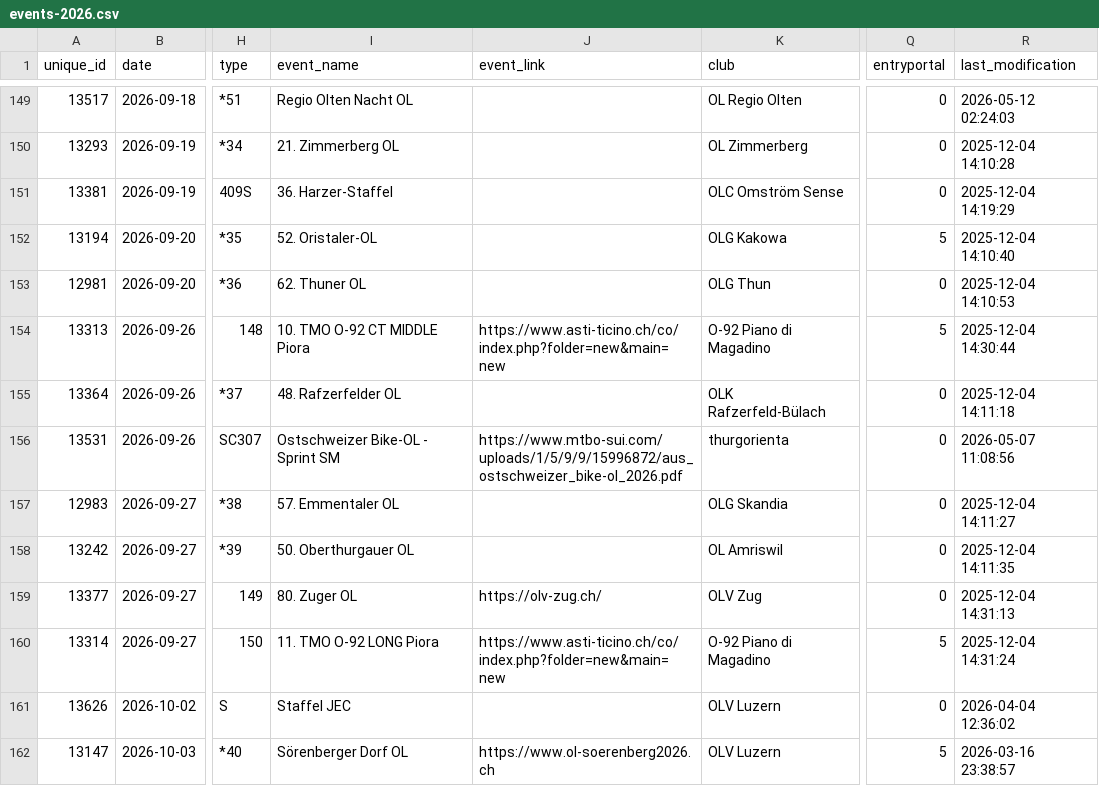
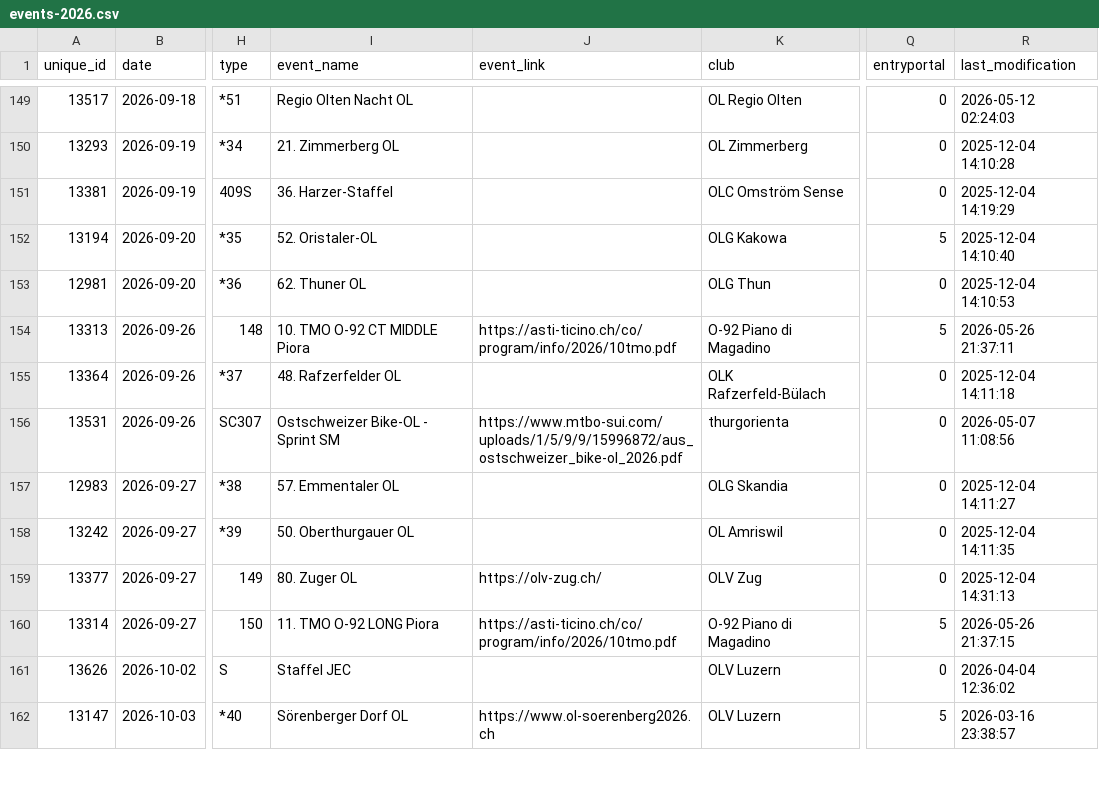
Before and after one commit to fabianHueni/swiss-orienteering-events, a CSV file: public/data/events-2026.csv, drawn as a sheet; only a part is shown, gaps mark what is left out; the diff names each change by its address in the sheet, - before the commit and + after, or states it on an @@ line.

```diff
--- a/public/data/events-2026.csv
+++ b/public/data/events-2026.csv
-J154 (event_link): https://www.asti-ticino.ch/co/index.php?folder=new&main=new
+J154 (event_link): https://asti-ticino.ch/co/program/info/2026/10tmo.pdf
-R154 (last_modification): 2025-12-04 14:30:44
+R154 (last_modification): 2026-05-26 21:37:11
-J160 (event_link): https://www.asti-ticino.ch/co/index.php?folder=new&main=new
+J160 (event_link): https://asti-ticino.ch/co/program/info/2026/10tmo.pdf
-R160 (last_modification): 2025-12-04 14:31:24
+R160 (last_modification): 2026-05-26 21:37:15
```
